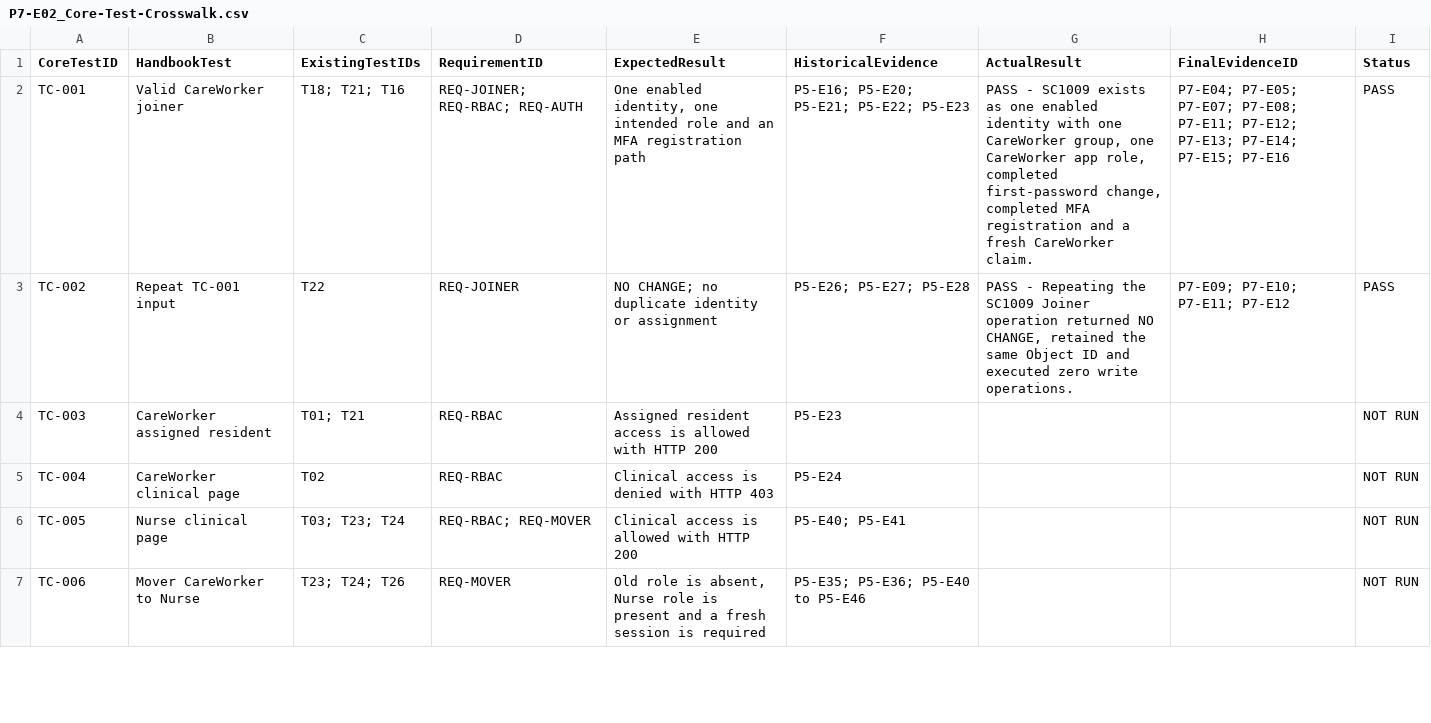
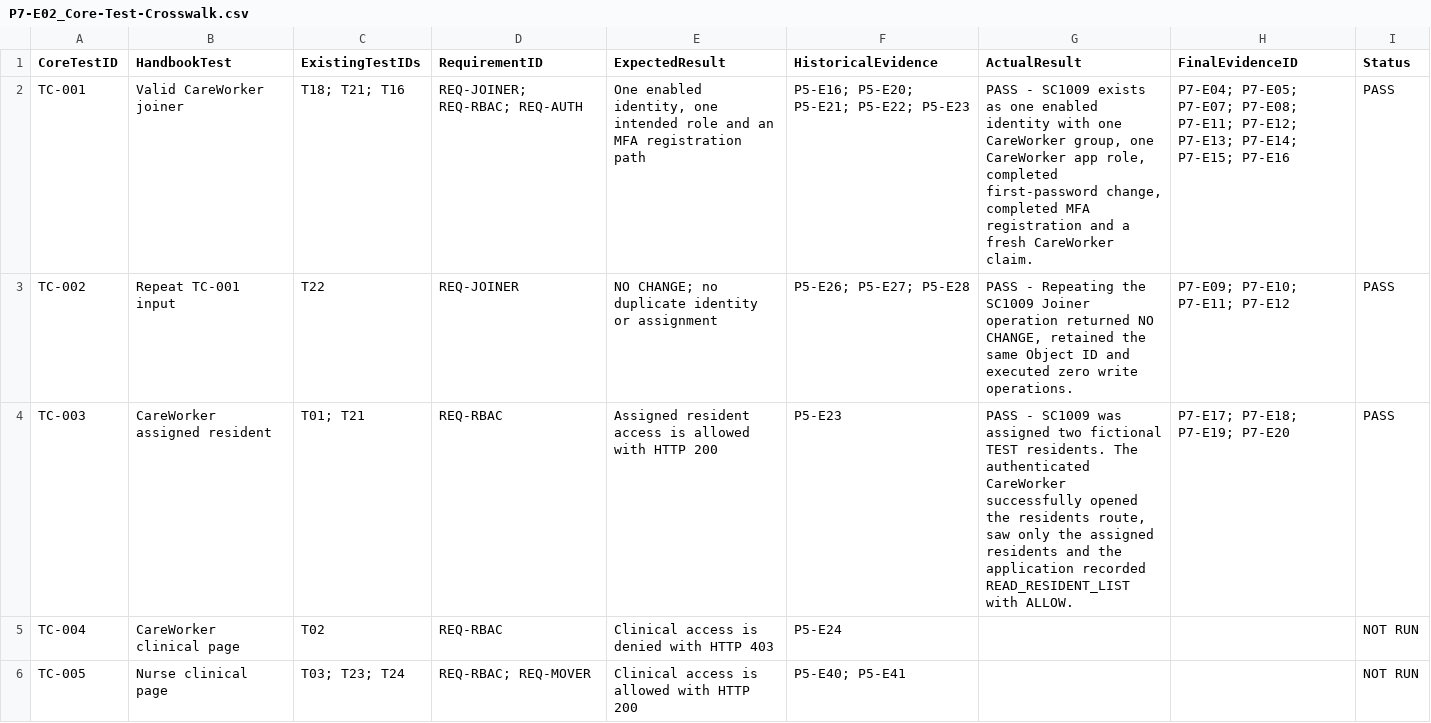
Before and after one commit to rifat17004/sunhaven-workforce-iam, a CSV file: evidence/phase7/P7-E02_Core-Test-Crosswalk.csv, drawn as a sheet; only a part is shown; the shorter side is filled out with more unchanged rows.

Commit message:
Pass Phase 7 assigned-resident access test

```diff
--- a/evidence/phase7/P7-E02_Core-Test-Crosswalk.csv
+++ b/evidence/phase7/P7-E02_Core-Test-Crosswalk.csv
@@ -3,3 +3,3 @@ TC-001,Valid CareWorker joiner,T18; T21; T16,REQ-JOINER; REQ-RBAC; REQ-AUTH,"One
 TC-002,Repeat TC-001 input,T22,REQ-JOINER,NO CHANGE; no duplicate identity or assignment,P5-E26; P5-E27; P5-E28,"PASS - Repeating the SC1009 Joiner operation returned NO CHANGE, retained the same Object ID and executed zero write operations.",P7-E09; P7-E10; P7-E11; P7-E12,PASS
-TC-003,CareWorker assigned resident,T01; T21,REQ-RBAC,Assigned resident access is allowed with HTTP 200,P5-E23,,,NOT RUN
+TC-003,CareWorker assigned resident,T01; T21,REQ-RBAC,Assigned resident access is allowed with HTTP 200,P5-E23,"PASS - SC1009 was assigned two fictional TEST residents. The authenticated CareWorker successfully opened the residents route, saw only the assigned residents and the application recorded READ_RESIDENT_LIST with ALLOW.",P7-E17; P7-E18; P7-E19; P7-E20,PASS
 TC-004,CareWorker clinical page,T02,REQ-RBAC,Clinical access is denied with HTTP 403,P5-E24,,,NOT RUN
```
Also changed, not shown: 4 other files.
